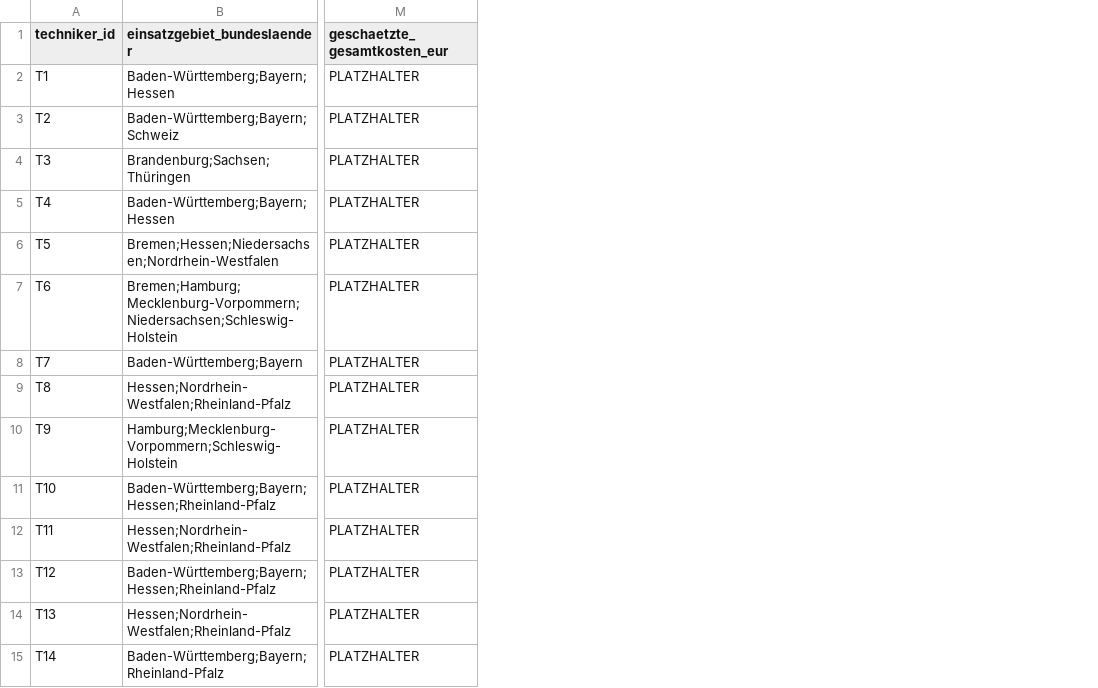
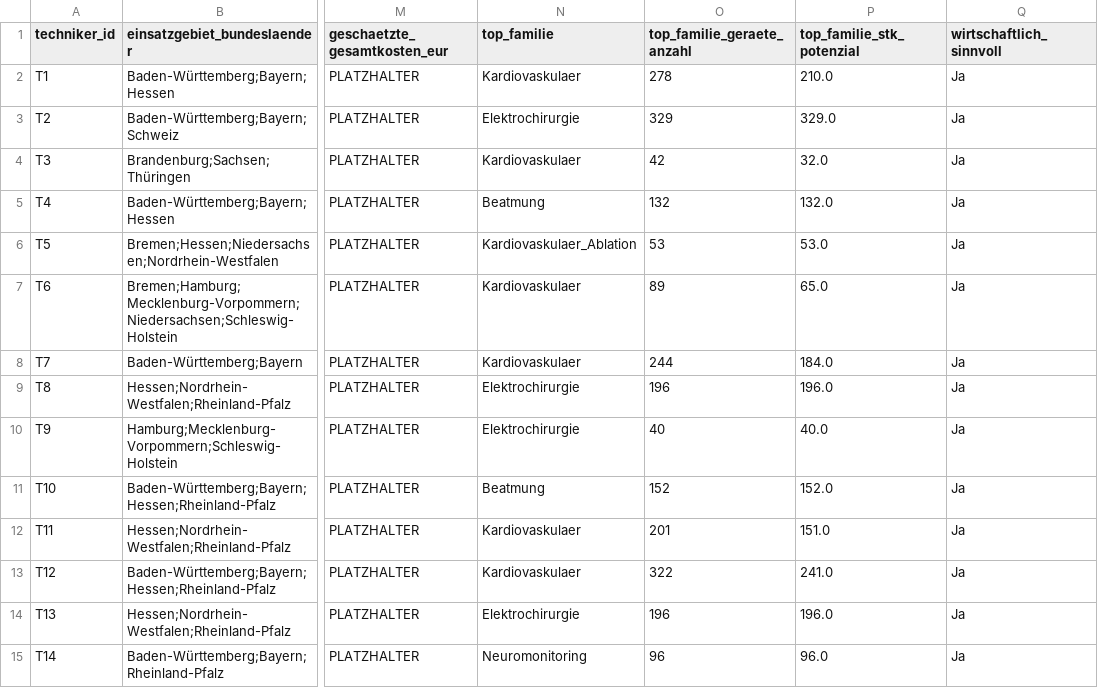
Before and after one commit to MarcL-2604/field-service-ai, a CSV file: daten/crosstraining_empfehlungen.csv, drawn as a sheet; only a part is shown, gaps mark what is left out; the diff names each change by its address in the sheet, - before the commit and + after, or states it on an @@ line.

```diff
--- a/daten/crosstraining_empfehlungen.csv
+++ b/daten/crosstraining_empfehlungen.csv
+column N (top_familie), rows 2-15: Kardiovaskulaer | Elektrochirurgie | Kardiovaskulaer | Beatmung | Kardiovaskulaer_Ablation | Kardiovaskulaer | Kardiovaskulaer | Elektrochirurgie | Elektrochirurgie | Beatmung | Kardiovaskulaer | Kardiovaskulaer | Elektrochirurgie | Neuromonitoring
+column O (top_familie_geraete_anzahl), rows 2-15: 278 | 329 | 42 | 132 | 53 | 89 | 244 | 196 | 40 | 152 | 201 | 322 | 196 | 96
+column P (top_familie_stk_potenzial), rows 2-15: 210.0 | 329.0 | 32.0 | 132.0 | 53.0 | 65.0 | 184.0 | 196.0 | 40.0 | 152.0 | 151.0 | 241.0 | 196.0 | 96.0
+column Q (wirtschaftlich_sinnvoll), rows 2-15: all Ja
```
Also changed, not shown: 8 other files.
